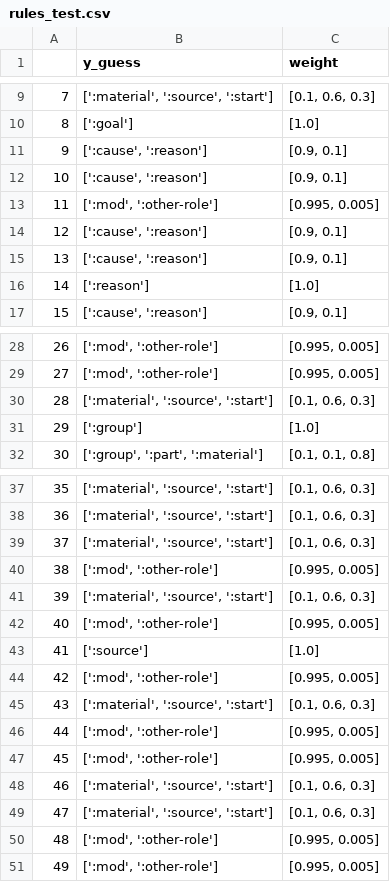
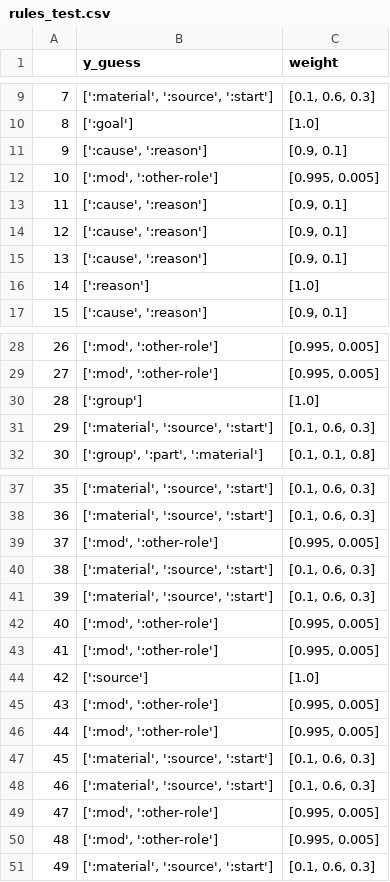
Before and after one commit to clairepost/AMRtoUMR, a CSV file: rules_test.csv, drawn as a sheet; only a part is shown, gaps mark what is left out.

```diff
--- a/rules_test.csv
+++ b/rules_test.csv
@@ -11,4 +11,4 @@
 9,"[':cause', ':reason']","[0.9, 0.1]"
-10,"[':cause', ':reason']","[0.9, 0.1]"
-11,"[':mod', ':other-role']","[0.995, 0.005]"
+10,"[':mod', ':other-role']","[0.995, 0.005]"
+11,"[':cause', ':reason']","[0.9, 0.1]"
 12,"[':cause', ':reason']","[0.9, 0.1]"
@@ -29,4 +29,4 @@
 27,"[':mod', ':other-role']","[0.995, 0.005]"
-28,"[':material', ':source', ':start']","[0.1, 0.6, 0.3]"
-29,[':group'],[1.0]
+28,[':group'],[1.0]
+29,"[':material', ':source', ':start']","[0.1, 0.6, 0.3]"
 30,"[':group', ':part', ':material']","[0.1, 0.1, 0.8]"
@@ -38,14 +38,14 @@
 36,"[':material', ':source', ':start']","[0.1, 0.6, 0.3]"
-37,"[':material', ':source', ':start']","[0.1, 0.6, 0.3]"
-38,"[':mod', ':other-role']","[0.995, 0.005]"
+37,"[':mod', ':other-role']","[0.995, 0.005]"
+38,"[':material', ':source', ':start']","[0.1, 0.6, 0.3]"
 39,"[':material', ':source', ':start']","[0.1, 0.6, 0.3]"
 40,"[':mod', ':other-role']","[0.995, 0.005]"
-41,[':source'],[1.0]
-42,"[':mod', ':other-role']","[0.995, 0.005]"
-43,"[':material', ':source', ':start']","[0.1, 0.6, 0.3]"
+41,"[':mod', ':other-role']","[0.995, 0.005]"
+42,[':source'],[1.0]
+43,"[':mod', ':other-role']","[0.995, 0.005]"
 44,"[':mod', ':other-role']","[0.995, 0.005]"
-45,"[':mod', ':other-role']","[0.995, 0.005]"
+45,"[':material', ':source', ':start']","[0.1, 0.6, 0.3]"
 46,"[':material', ':source', ':start']","[0.1, 0.6, 0.3]"
-47,"[':material', ':source', ':start']","[0.1, 0.6, 0.3]"
+47,"[':mod', ':other-role']","[0.995, 0.005]"
 48,"[':mod', ':other-role']","[0.995, 0.005]"
-49,"[':mod', ':other-role']","[0.995, 0.005]"
+49,"[':material', ':source', ':start']","[0.1, 0.6, 0.3]"
```
Also changed, not shown: nn_with_rules_test.csv, training_data_splits.csv, 2 other files.
